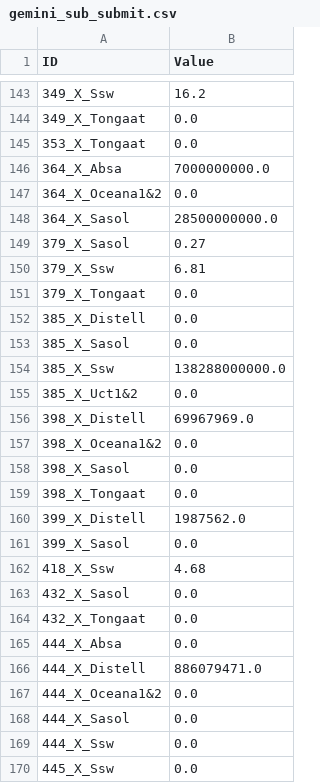
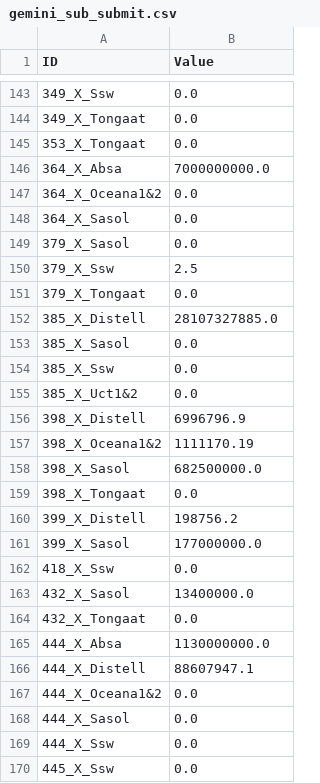
Before and after one commit to koleshjr/Unifi_Instruct_Rag, a CSV file: src/data/gemini_sub_submit.csv, drawn as a sheet; only a part is shown, gaps mark what is left out; the diff covers the shown part only.

```diff
--- a/src/data/gemini_sub_submit.csv
+++ b/src/data/gemini_sub_submit.csv
@@ -143,2 +143,2 @@ ID,Value
-349_X_Ssw,16.2
+349_X_Ssw,0.0
 349_X_Tongaat,0.0
@@ -147,21 +147,21 @@ ID,Value
 364_X_Oceana1&2,0.0
-364_X_Sasol,28500000000.0
-379_X_Sasol,0.27
-379_X_Ssw,6.81
+364_X_Sasol,0.0
+379_X_Sasol,0.0
+379_X_Ssw,2.5
 379_X_Tongaat,0.0
-385_X_Distell,0.0
+385_X_Distell,28107327885.0
 385_X_Sasol,0.0
-385_X_Ssw,138288000000.0
+385_X_Ssw,0.0
 385_X_Uct1&2,0.0
-398_X_Distell,69967969.0
-398_X_Oceana1&2,0.0
-398_X_Sasol,0.0
+398_X_Distell,6996796.9
+398_X_Oceana1&2,1111170.19
+398_X_Sasol,682500000.0
 398_X_Tongaat,0.0
-399_X_Distell,1987562.0
-399_X_Sasol,0.0
-418_X_Ssw,4.68
-432_X_Sasol,0.0
+399_X_Distell,198756.2
+399_X_Sasol,177000000.0
+418_X_Ssw,0.0
+432_X_Sasol,13400000.0
 432_X_Tongaat,0.0
-444_X_Absa,0.0
-444_X_Distell,886079471.0
+444_X_Absa,1130000000.0
+444_X_Distell,88607947.1
 444_X_Oceana1&2,0.0
```
Also changed, not shown: 178 edited cells elsewhere in this file, src/data/gemini_sub_test.csv, 11 other files.
